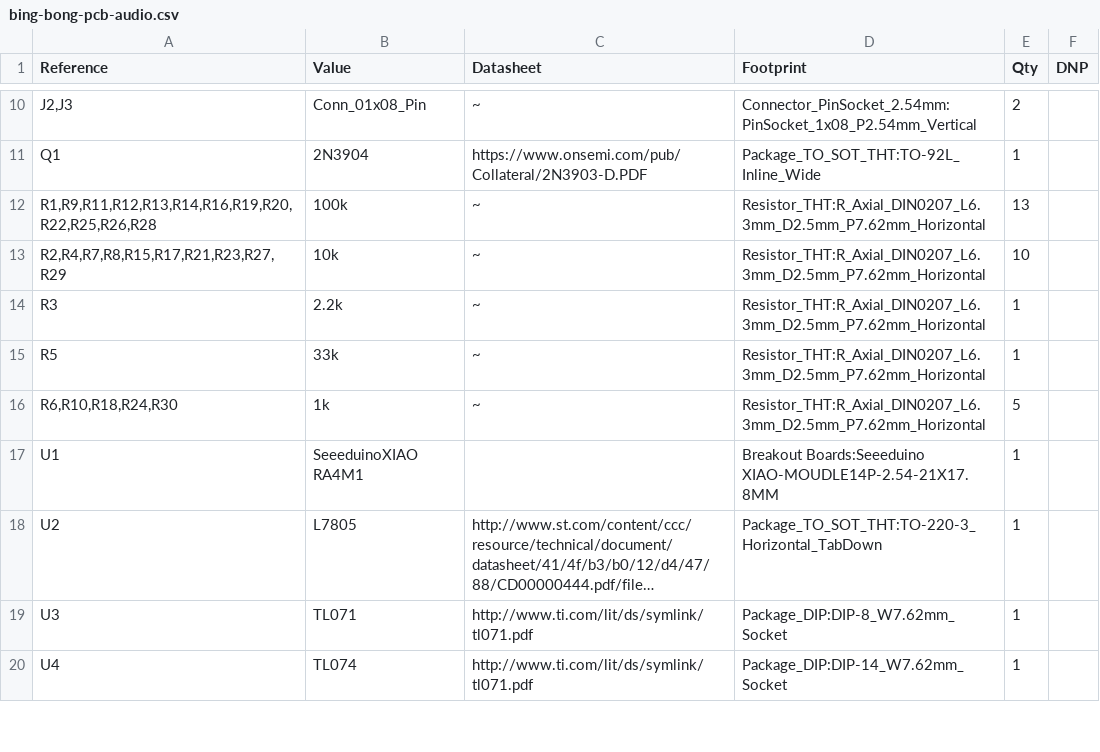
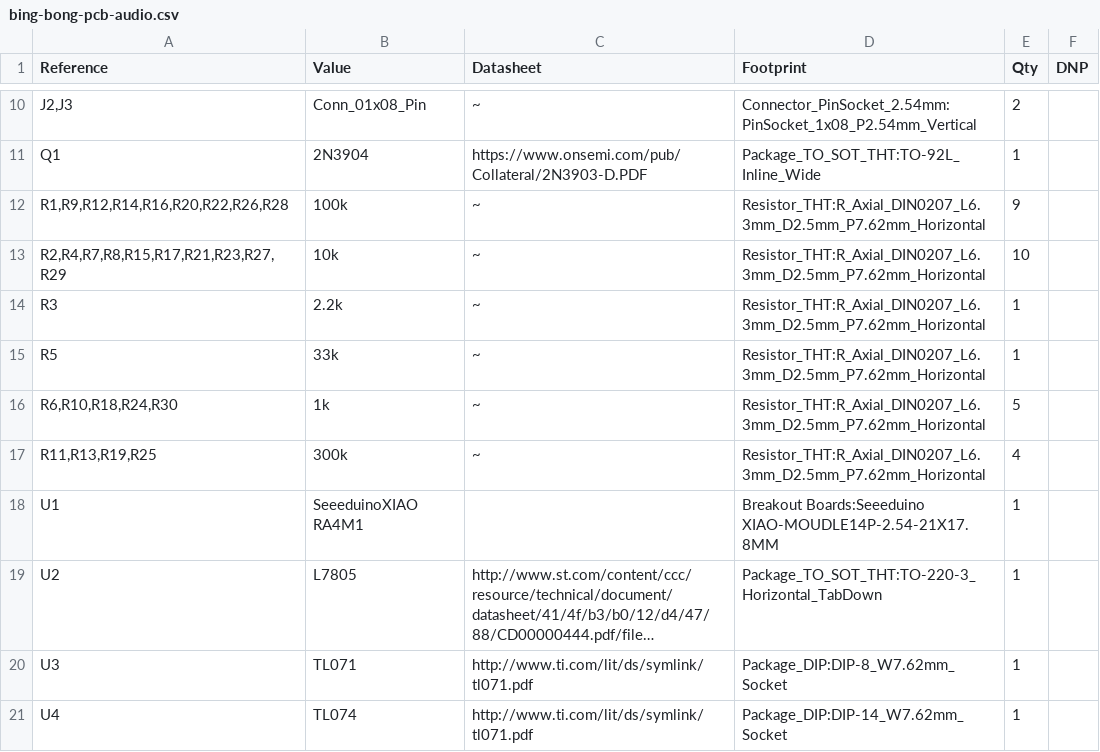
Before and after one commit to GlobalSequence/bing-bong, a CSV file: hardware/bing-bong-pcb-audio/bing-bong-pcb-audio.csv, drawn as a sheet; only a part is shown, gaps mark what is left out; long unchanged cells end in ….

Commit message:
changed cv resistor values

```diff
--- a/hardware/bing-bong-pcb-audio/bing-bong-pcb-audio.csv
+++ b/hardware/bing-bong-pcb-audio/bing-bong-pcb-audio.csv
@@ -11,3 +11,3 @@
 "Q1","2N3904","https://www.onsemi.com/pub/Collateral/2N3903-D.PDF","Package_TO_SOT_THT:TO-92L_Inline_Wide","1",""
-"R1,R9,R11,R12,R13,R14,R16,R19,R20,R22,R25,R26,R28","100k","~","Resistor_THT:R_Axial_DIN0207_L6.3mm_D2.5mm_P7.62mm_Horizontal","13",""
+"R1,R9,R12,R14,R16,R20,R22,R26,R28","100k","~","Resistor_THT:R_Axial_DIN0207_L6.3mm_D2.5mm_P7.62mm_Horizontal","9",""
 "R2,R4,R7,R8,R15,R17,R21,R23,R27,R29","10k","~","Resistor_THT:R_Axial_DIN0207_L6.3mm_D2.5mm_P7.62mm_Horizontal","10",""
@@ -16,2 +16,3 @@
 "R6,R10,R18,R24,R30","1k","~","Resistor_THT:R_Axial_DIN0207_L6.3mm_D2.5mm_P7.62mm_Horizontal","5",""
+"R11,R13,R19,R25","300k","~","Resistor_THT:R_Axial_DIN0207_L6.3mm_D2.5mm_P7.62mm_Horizontal","4",""
 "U1","SeeeduinoXIAO RA4M1","","Breakout Boards:Seeeduino XIAO-MOUDLE14P-2.54-21X17.8MM","1",""
```
Also changed, not shown: hardware/bing-bong-bom.csv, 22 other files.
